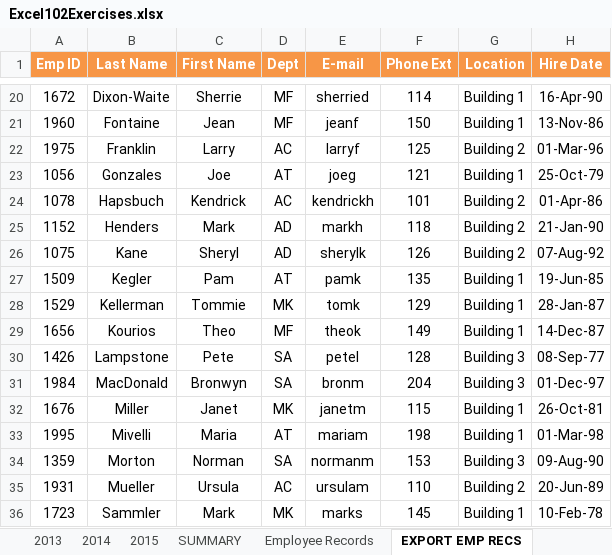
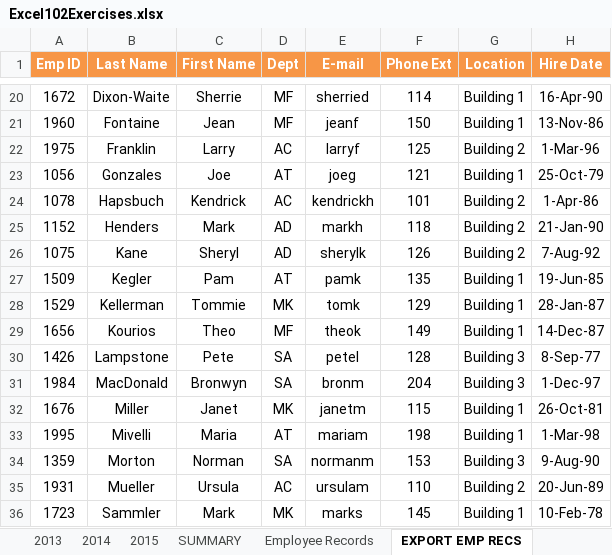
Before and after one commit to jamesacox53/MicrosoftExcelFromBeginnerToAdvanced, an Excel workbook: 14 - Working with an Excel List/Excel102Exercises.xlsx, sheet EXPORT EMP RECS, drawn as a sheet; only a part is shown, gaps mark what is left out; values as stored, in another font and other column widths than the file's, no borders; the diff covers the shown part only; the diff names each change by its address in the sheet, - before the commit and + after, or states it on an @@ line.

```diff
--- a/14 - Working with an Excel List/Excel102Exercises.xlsx (sheet EXPORT EMP RECS)
+++ b/14 - Working with an Excel List/Excel102Exercises.xlsx (sheet EXPORT EMP RECS)
-H22 (Hire Date): 01-Mar-96
+H22 (Hire Date): 1-Mar-96
-H24 (Hire Date): 01-Apr-86
+H24 (Hire Date): 1-Apr-86
-H26 (Hire Date): 07-Aug-92
+H26 (Hire Date): 7-Aug-92
-H30 (Hire Date): 08-Sep-77
+H30 (Hire Date): 8-Sep-77
-H31 (Hire Date): 01-Dec-97
+H31 (Hire Date): 1-Dec-97
-H33 (Hire Date): 01-Mar-98
+H33 (Hire Date): 1-Mar-98
-H34 (Hire Date): 09-Aug-90
+H34 (Hire Date): 9-Aug-90
```
Also changed, not shown: 15 edited cells elsewhere in this sheet, sheet Employee Records.
